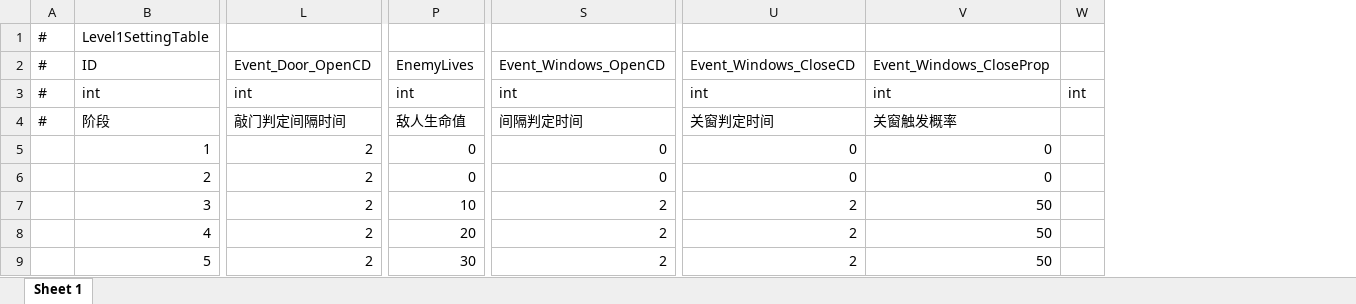
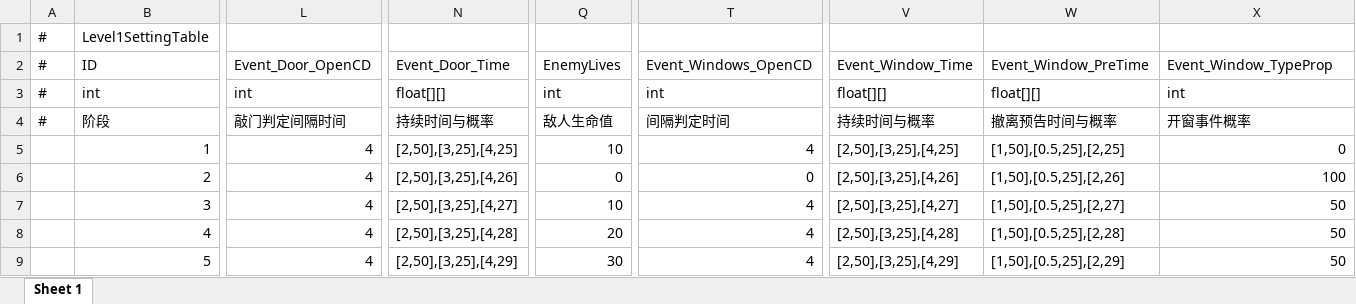
Before and after one commit to MrHuohhh/Secret-Man, an Excel workbook: GF_X-master/AAAGameData/DataTables/Level1SettingTable.xlsx, sheet Sheet 1, drawn as a sheet; only a part is shown, gaps mark what is left out; values as stored, in another font and other column widths than the file's, no borders; removed rows and columns are numbered as before the commit, all else as after; the diff covers the shown part only; the diff names each change by its address in the sheet, - before the commit and + after, or states it on an @@ line.

```diff
--- a/GF_X-master/AAAGameData/DataTables/Level1SettingTable.xlsx (sheet Sheet 1)
+++ b/GF_X-master/AAAGameData/DataTables/Level1SettingTable.xlsx (sheet Sheet 1)
+column N, rows 2-9: Event_Door_Time | float[][] | 持续时间与概率 | [2,50],[3,25],[4,25] | [2,50],[3,25],[4,26] | [2,50],[3,25],[4,27] | [2,50],[3,25],[4,28] | [2,50],[3,25],[4,29]
-column U, rows 2-9: Event_Windows_CloseCD | int | 关窗判定时间 | 0 | 0 | 2 | 2 | 2
+column V, rows 2-9: Event_Window_Time | float[][] | 持续时间与概率 | [2,50],[3,25],[4,25] | [2,50],[3,25],[4,26] | [2,50],[3,25],[4,27] | [2,50],[3,25],[4,28] | [2,50],[3,25],[4,29]
+column W, rows 2-9: Event_Window_PreTime | float[][] | 撤离预告时间与概率 | [1,50],[0.5,25],[2,25] | [1,50],[0.5,25],[2,26] | [1,50],[0.5,25],[2,27] | [1,50],[0.5,25],[2,28] | [1,50],[0.5,25],[2,29]
-column W, row 3: int
-X2: Event_Windows_CloseProp
+X2: Event_Window_TypeProp
-X4: 关窗触发概率
+X4: 开窗事件概率
-L5:L9: 2
+L5:L9: 4
-Q5: 0
+Q5: 10
-T5: 0
+T5: 4
-X6: 0
+X6: 100
-T7:T9: 2
+T7:T9: 4
```
Also changed, not shown: 2 edited cells elsewhere in this sheet, 12 other files.
